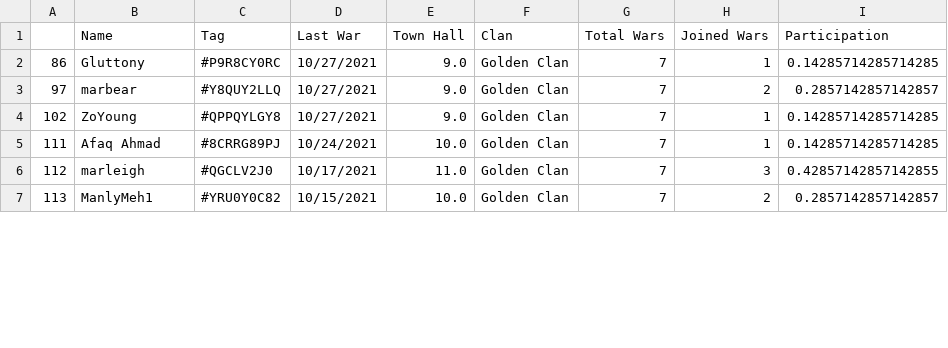
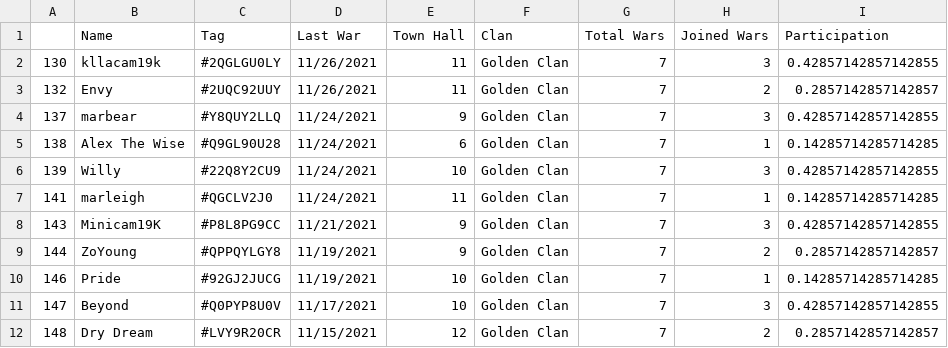
Before and after one commit to BeyondBoy1/WookieForce, a CSV file: Clash Activity/gc.csv, drawn as a sheet; only a part is shown; the diff covers the shown part only.

```diff
--- a/Clash Activity/gc.csv
+++ b/Clash Activity/gc.csv
@@ -1,7 +1,12 @@
 ,Name,Tag,Last War,Town Hall,Clan,Total Wars,Joined Wars,Participation
-86,Gluttony,#P9R8CY0RC,10/27/2021,9.0,Golden Clan,7,1,0.14285714285714285
-97,marbear,#Y8QUY2LLQ,10/27/2021,9.0,Golden Clan,7,2,0.2857142857142857
-102,ZoYoung,#QPPQYLGY8,10/27/2021,9.0,Golden Clan,7,1,0.14285714285714285
-111,Afaq Ahmad,#8CRRG89PJ,10/24/2021,10.0,Golden Clan,7,1,0.14285714285714285
-112,marleigh,#QGCLV2J0,10/17/2021,11.0,Golden Clan,7,3,0.42857142857142855
-113,ManlyMeh1,#YRU0Y0C82,10/15/2021,10.0,Golden Clan,7,2,0.2857142857142857
+130,kllacam19k,#2QGLGU0LY,11/26/2021,11,Golden Clan,7,3,0.42857142857142855
+132,Envy,#2UQC92UUY,11/26/2021,11,Golden Clan,7,2,0.2857142857142857
+137,marbear,#Y8QUY2LLQ,11/24/2021,9,Golden Clan,7,3,0.42857142857142855
+138,Alex The Wise,#Q9GL90U28,11/24/2021,6,Golden Clan,7,1,0.14285714285714285
+139,Willy,#22Q8Y2CU9,11/24/2021,10,Golden Clan,7,3,0.42857142857142855
+141,marleigh,#QGCLV2J0,11/24/2021,11,Golden Clan,7,1,0.14285714285714285
+143,Minicam19K,#P8L8PG9CC,11/21/2021,9,Golden Clan,7,3,0.42857142857142855
+144,ZoYoung,#QPPQYLGY8,11/19/2021,9,Golden Clan,7,2,0.2857142857142857
+146,Pride,#92GJ2JUCG,11/19/2021,10,Golden Clan,7,1,0.14285714285714285
+147,Beyond,#Q0PYP8U0V,11/17/2021,10,Golden Clan,7,3,0.42857142857142855
+148,Dry Dream,#LVY9R20CR,11/15/2021,12,Golden Clan,7,2,0.2857142857142857
```
Also changed, not shown: 1 added row, 5 removed rows and 10 edited cells elsewhere in this file, Clash Activity/dm.csv, Clash Activity/lm.csv, 4 other files.
